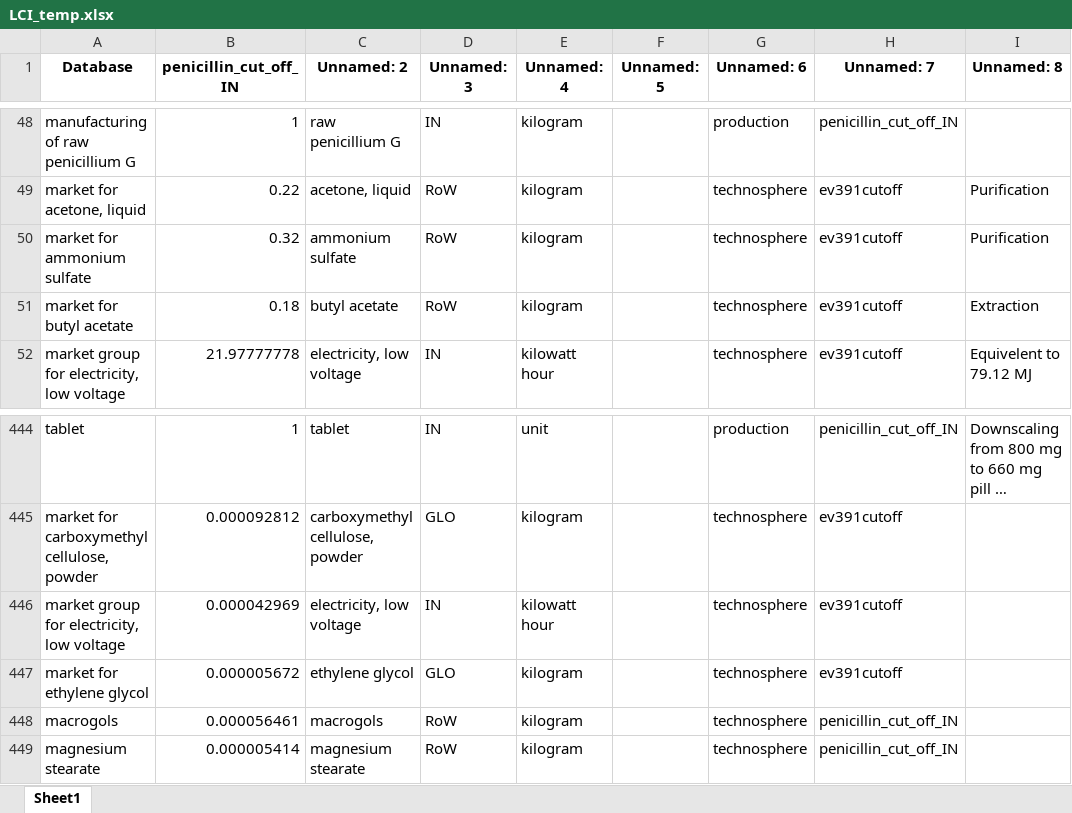
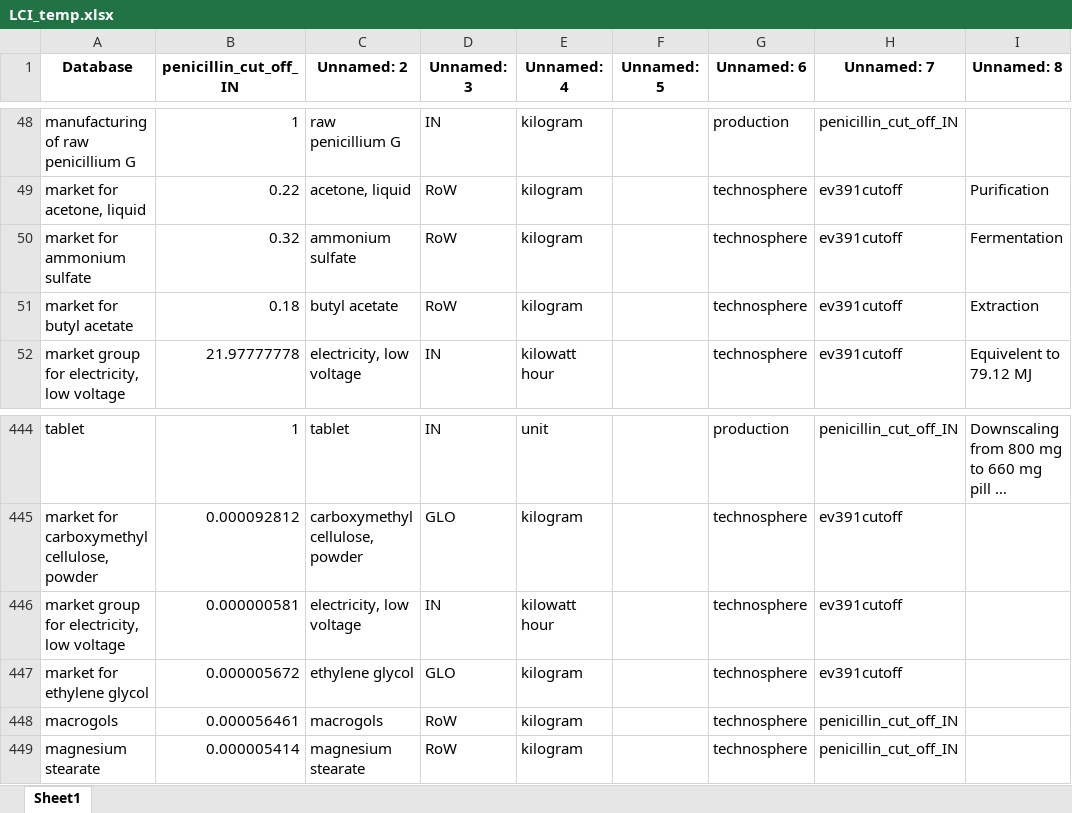
Before and after one commit to RuneWF/penicilin, an Excel workbook: data/LCI_temp.xlsx, sheet Sheet1, drawn as a sheet; only a part is shown, gaps mark what is left out; long unchanged cells end in …; values as stored, in another font and other column widths than the file's, no borders; the diff names each change by its address in the sheet, - before the commit and + after, or states it on an @@ line.

Commit message:
modified:   Jupyter scripts/main.ipynb 	modified:   Libaries/__pycache__/main.cpython-311.pyc 	modified:   Libaries/__pycache__/mid_to_endpoint_contribution.cpython-311.pyc 	modified:   Libaries/__pycache__/penicillin_cf_sensitivity.cpython-311.pyc 	modified:   Libaries/__pycache__/results_figures.cpython-311.pyc 	modified:   Libaries/__pycache__/sensitivity.cpython-311.pyc 	modified:   Libaries/__pycache__/sensitvity_countries.cpython-311.pyc 	modified:   Libaries/main.py 	modified:   Libaries/mid_to_endpoint_contribution.py 	modified:   Libaries/penicillin_cf_sensitivity.py 	modified:   Libaries/results_figures.py 	modified:   Libaries/sensitvity_countries.py 	modified:   data/LCI_temp.xlsx 	modified:   data/ReCiPe2016_CFs_v1.1_20180117 .xlsx 	modified:   data/database.xlsx 	new file:   data/penicillin_impact_factors_max_value.xlsx 	modified:   figures/countries_sens.png 	modified:   figures/mid_to_endpoint_contribution.png 	modified:   figures/monte_carlo_penicillin_background_uncert.png 	modified:   figures/normalized_results_midpoint.png 	modified:   figures/penG_EoL_sens.png 	modified:   figures/penG_contribution.png 	modified:   figures/penicillin_cf_sensitivity.png 	modified:   figures/treatment_of_pneumonia.png

```diff
--- a/data/LCI_temp.xlsx (sheet Sheet1)
+++ b/data/LCI_temp.xlsx (sheet Sheet1)
-I50 (Unnamed: 8): Purification
+I50 (Unnamed: 8): Fermentation
-B446 (penicillin_cut_off_IN): 0.000042969
+B446 (penicillin_cut_off_IN): 0.000000581
```
Also changed, not shown: data/database.xlsx, 15 other files.
